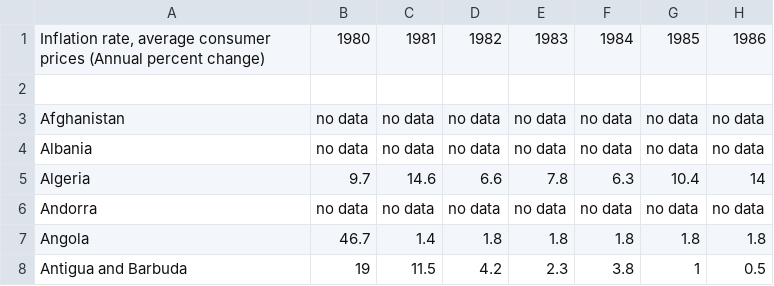
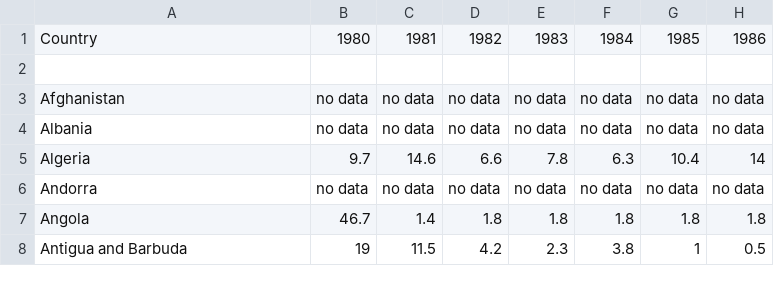
Before and after one commit to chianyee32/3179, a CSV file: inflation_data.csv, drawn as a sheet; only a part is shown; the diff names each change by its address in the sheet, - before the commit and + after, or states it on an @@ line.

Commit message:
Update inflation_data.csv

```diff
--- a/inflation_data.csv
+++ b/inflation_data.csv
-A1: Inflation rate, average consumer prices (Annual percent change)
+A1: Country
```
